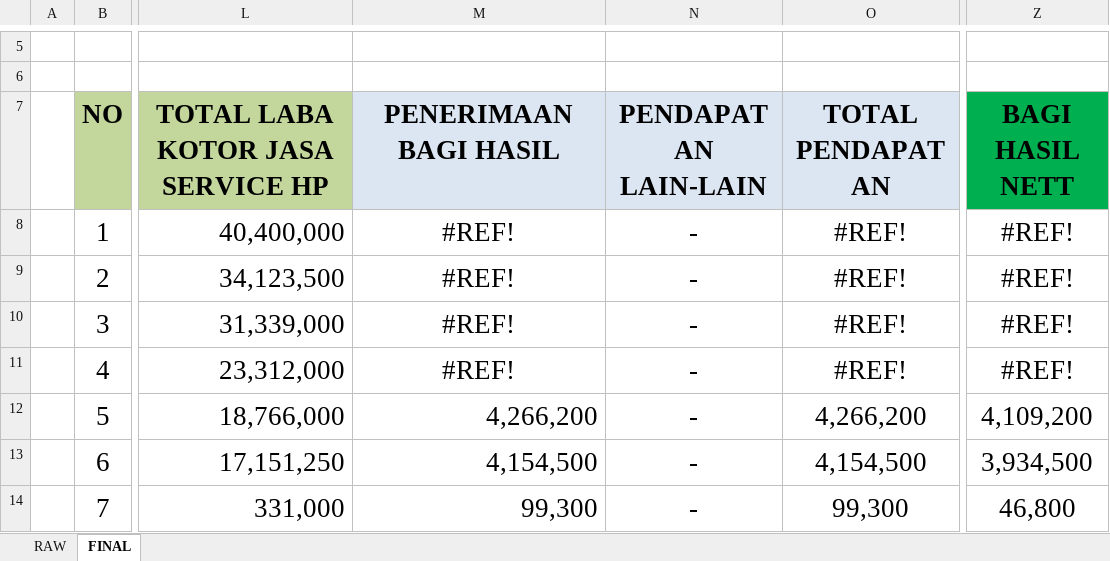
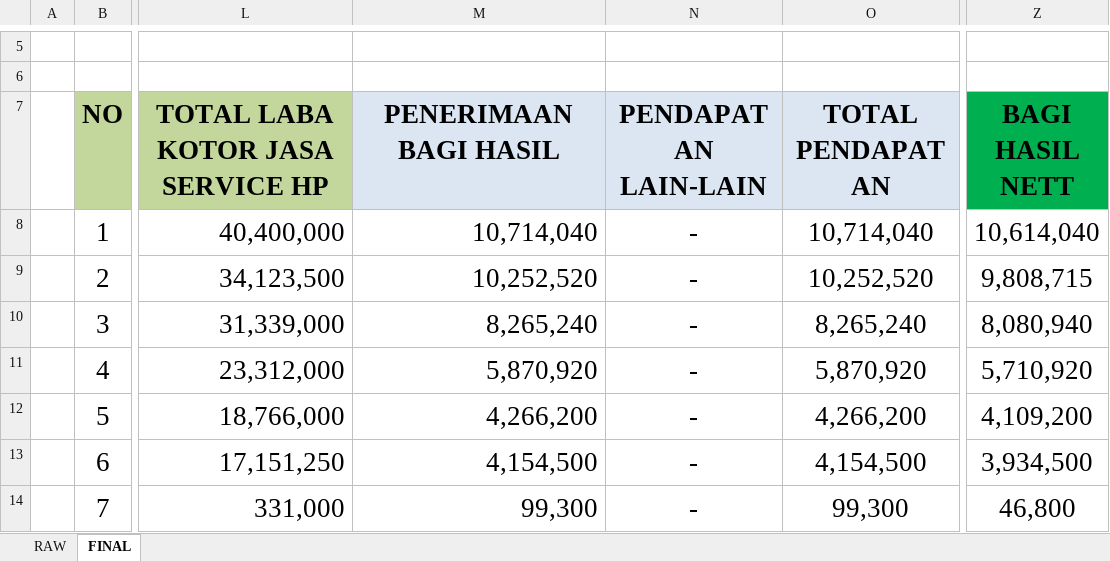
Before and after one commit to lastielavie/bg, an Excel workbook: final.xlsx, sheet FINAL, drawn as a sheet; only a part is shown, gaps mark what is left out; values as stored, in another font and other column widths than the file's, no borders; charts and pictures and conditional formats not drawn; the diff names each change by its address in the sheet, - before the commit and + after, or states it on an @@ line.

```diff
--- a/final.xlsx (sheet FINAL)
+++ b/final.xlsx (sheet FINAL)
-M8 (PENERIMAAN BAGI HASIL): #REF!
+M8 (PENERIMAAN BAGI HASIL): 10,714,040
-M8:M11 alignment: center
+M8:M11 alignment: right
-O8 (TOTAL PENDAPATAN): #REF!
+O8 (TOTAL PENDAPATAN): 10,714,040
-Z8 (BAGI HASIL NETT): #REF!
+Z8 (BAGI HASIL NETT): 10,614,040
-M9 (PENERIMAAN BAGI HASIL): #REF!
+M9 (PENERIMAAN BAGI HASIL): 10,252,520
-O9 (TOTAL PENDAPATAN): #REF!
+O9 (TOTAL PENDAPATAN): 10,252,520
-Z9 (BAGI HASIL NETT): #REF!
+Z9 (BAGI HASIL NETT): 9,808,715
-M10 (PENERIMAAN BAGI HASIL): #REF!
+M10 (PENERIMAAN BAGI HASIL): 8,265,240
-O10 (TOTAL PENDAPATAN): #REF!
+O10 (TOTAL PENDAPATAN): 8,265,240
-Z10 (BAGI HASIL NETT): #REF!
+Z10 (BAGI HASIL NETT): 8,080,940
-M11 (PENERIMAAN BAGI HASIL): #REF!
+M11 (PENERIMAAN BAGI HASIL): 5,870,920
-O11 (TOTAL PENDAPATAN): #REF!
+O11 (TOTAL PENDAPATAN): 5,870,920
-Z11 (BAGI HASIL NETT): #REF!
+Z11 (BAGI HASIL NETT): 5,710,920
```
Also changed, not shown: sheet RAW, formulas that keep their value.
